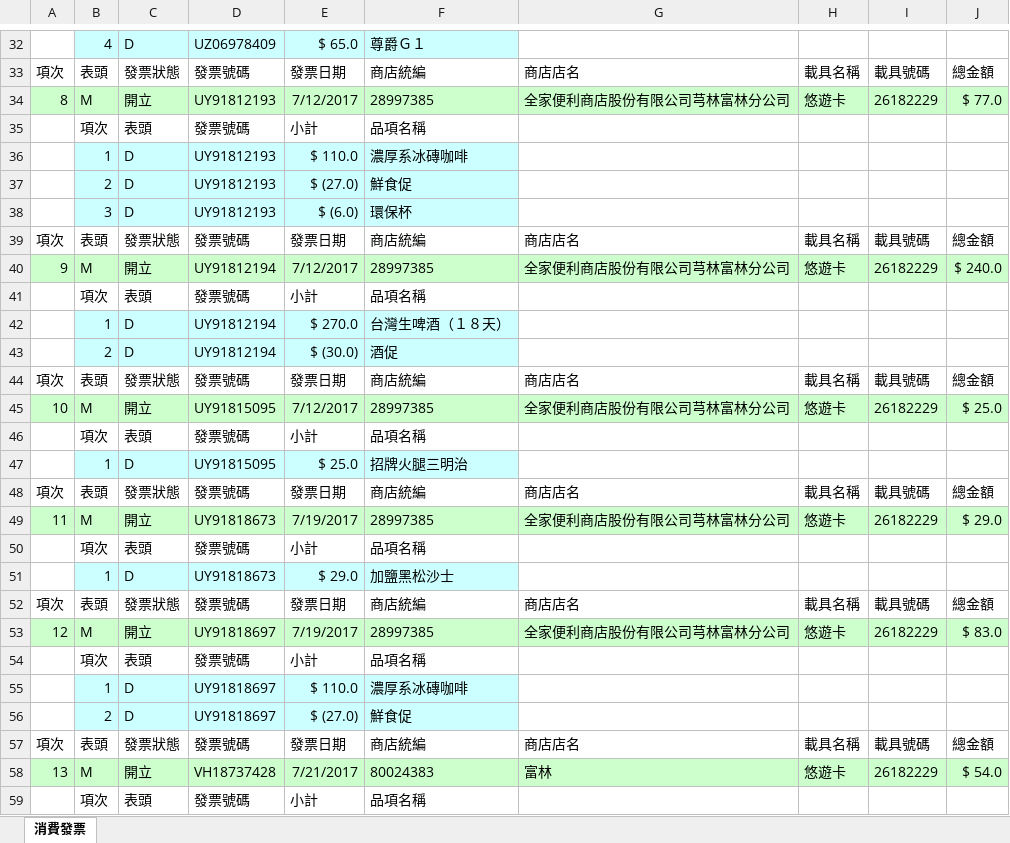
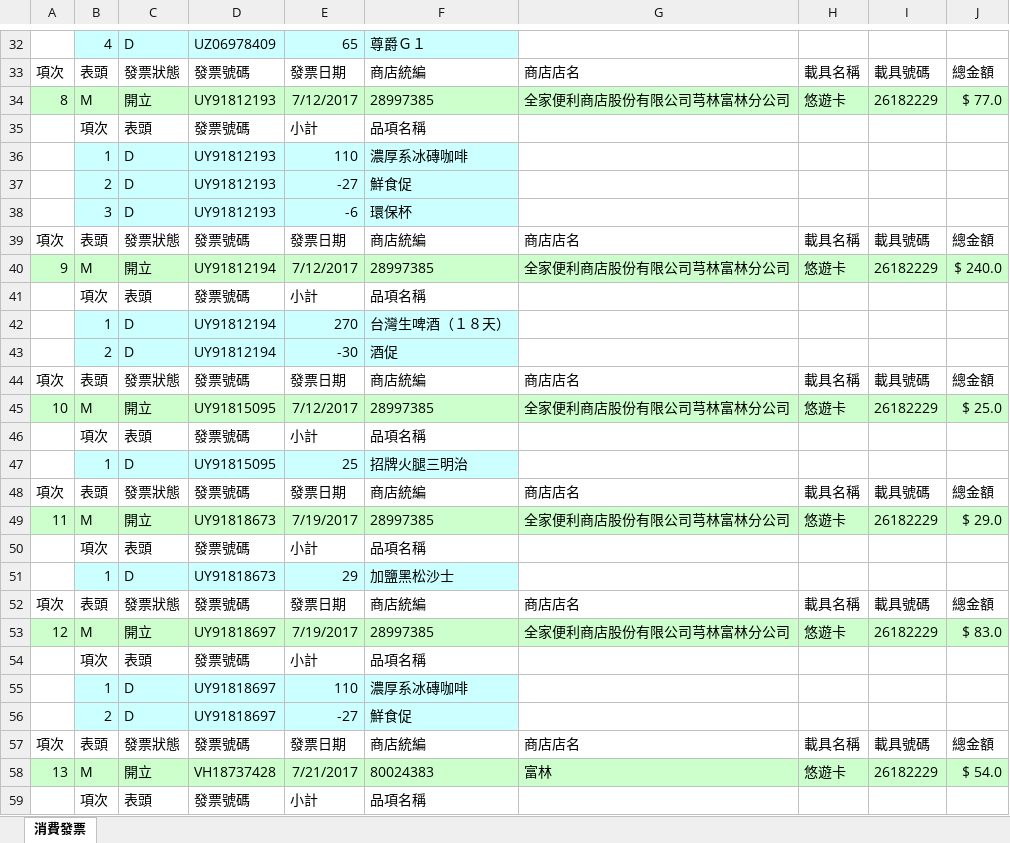
Before and after one commit to shyang107/go-twinvoices, an Excel workbook: appinv/out/09102989061-4.xlsx, sheet 消費發票, drawn as a sheet; only a part is shown, gaps mark what is left out; values as stored, in another font and other column widths than the file's, no borders; the diff covers the shown part only; the diff names each change by its address in the sheet, - before the commit and + after, or states it on an @@ line.

```diff
--- a/appinv/out/09102989061-4.xlsx (sheet 消費發票)
+++ b/appinv/out/09102989061-4.xlsx (sheet 消費發票)
-E32: $ 65.0
+E32: 65
-E36: $ 110.0
+E36: 110
-E37: $ (27.0)
+E37: -27
-E38: $ (6.0)
+E38: -6
-E42: $ 270.0
+E42: 270
-E43: $ (30.0)
+E43: -30
-E47: $ 25.0
+E47: 25
-E51: $ 29.0
+E51: 29
-E55: $ 110.0
+E55: 110
-E56: $ (27.0)
+E56: -27
```
Also changed, not shown: 19 edited cells elsewhere in this sheet, 4 other files.
